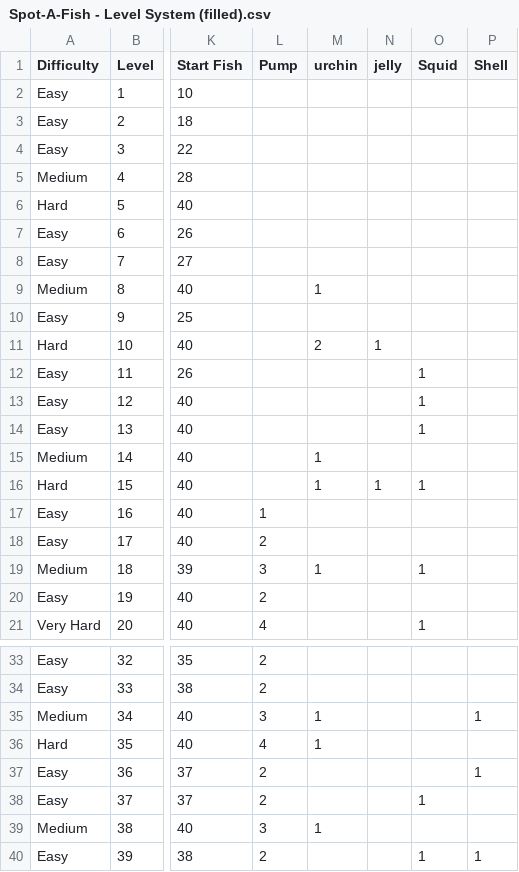
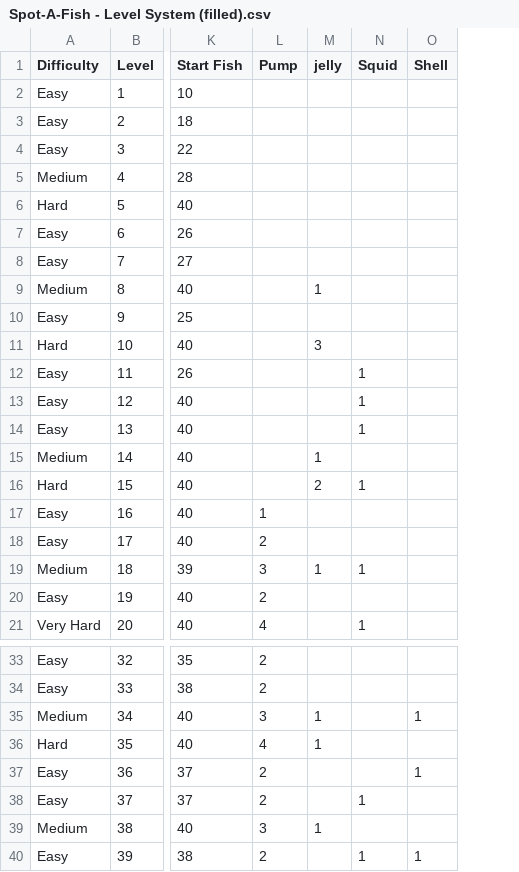
Before and after one commit to thuannvathena/spot-a-fish, a CSV file: Level-related/Spot-A-Fish - Level System (filled).csv, drawn as a sheet; only a part is shown, gaps mark what is left out; removed rows and columns are numbered as before the commit, all else as after; the diff covers the shown part only; the diff names each change by its address in the sheet, - before the commit and + after, or states it on an @@ line.

```diff
--- a/Level-related/Spot-A-Fish - Level System (filled).csv
+++ b/Level-related/Spot-A-Fish - Level System (filled).csv
-column M (urchin), rows 9-19: 1 |  | 2 |  |  |  | 1 | 1 |  |  | 1; rows 35-39: 1 | 1 |  |  | 1
-M9 (jelly): (empty)
+M9 (jelly): 1
-M11 (jelly): 1
+M11 (jelly): 3
-M15 (jelly): (empty)
+M15 (jelly): 1
-M16 (jelly): 1
+M16 (jelly): 2
-M19 (jelly): (empty)
+M19 (jelly): 1
-M35:M36 (jelly): (empty)
+M35:M36 (jelly): 1
-M39 (jelly): (empty)
+M39 (jelly): 1
```
Also changed, not shown: 9 edited cells elsewhere in this file, Level-related/Spot-A-Fish - Level System.csv, 4 other files.
